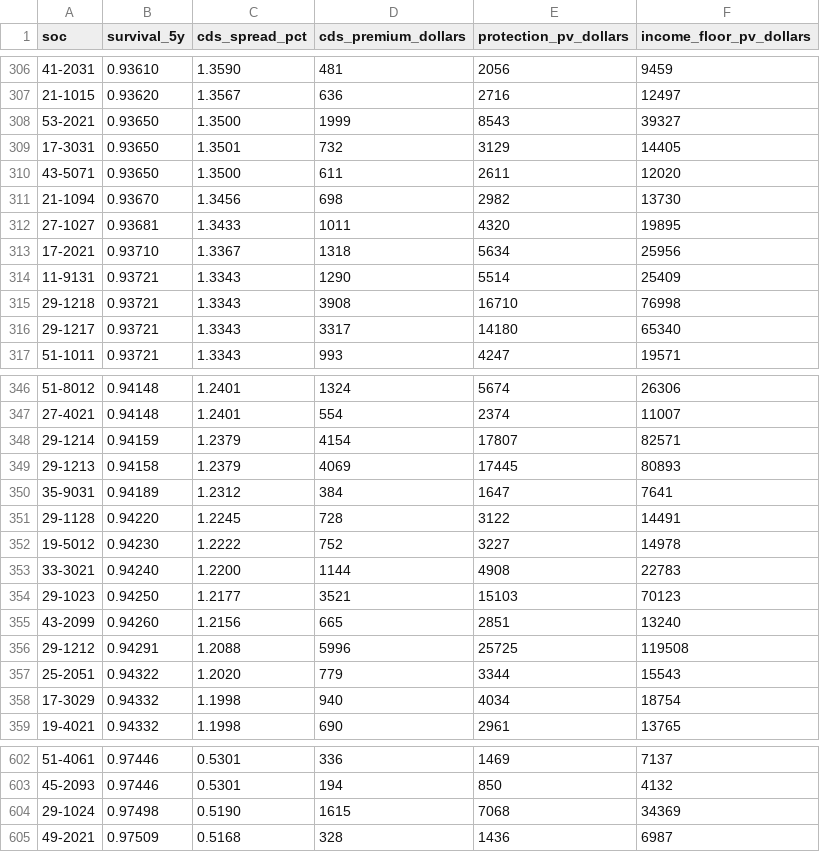
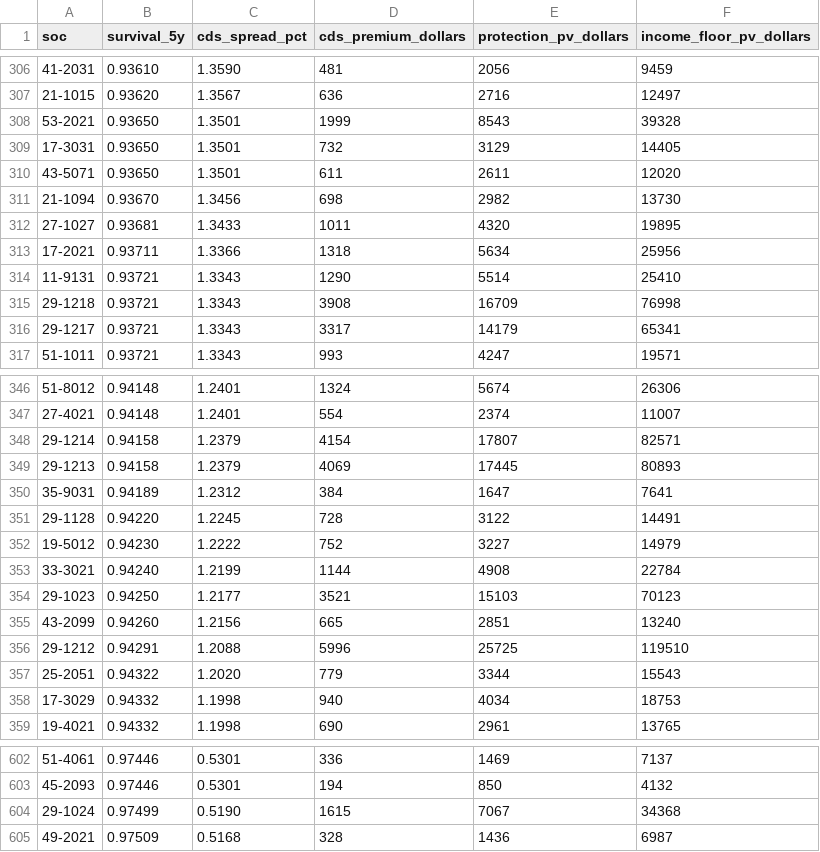
Before and after one commit to arjunramaswamy71-lgtm/eezejobs, a CSV file: quant/out/contracts.csv, drawn as a sheet; only a part is shown, gaps mark what is left out; the diff covers the shown part only.

```diff
--- a/quant/out/contracts.csv
+++ b/quant/out/contracts.csv
@@ -307,11 +307,11 @@ soc,survival_5y,cds_spread_pct,cds_premium_dollars,protection_pv_dollars,income_
 21-1015,0.93620,1.3567,636,2716,12497
-53-2021,0.93650,1.3500,1999,8543,39327
+53-2021,0.93650,1.3501,1999,8543,39328
 17-3031,0.93650,1.3501,732,3129,14405
-43-5071,0.93650,1.3500,611,2611,12020
+43-5071,0.93650,1.3501,611,2611,12020
 21-1094,0.93670,1.3456,698,2982,13730
 27-1027,0.93681,1.3433,1011,4320,19895
-17-2021,0.93710,1.3367,1318,5634,25956
-11-9131,0.93721,1.3343,1290,5514,25409
-29-1218,0.93721,1.3343,3908,16710,76998
-29-1217,0.93721,1.3343,3317,14180,65340
+17-2021,0.93711,1.3366,1318,5634,25956
+11-9131,0.93721,1.3343,1290,5514,25410
+29-1218,0.93721,1.3343,3908,16709,76998
+29-1217,0.93721,1.3343,3317,14179,65341
 51-1011,0.93721,1.3343,993,4247,19571
@@ -347,3 +347,3 @@ soc,survival_5y,cds_spread_pct,cds_premium_dollars,protection_pv_dollars,income_
 27-4021,0.94148,1.2401,554,2374,11007
-29-1214,0.94159,1.2379,4154,17807,82571
+29-1214,0.94158,1.2379,4154,17807,82571
 29-1213,0.94158,1.2379,4069,17445,80893
@@ -351,9 +351,9 @@ soc,survival_5y,cds_spread_pct,cds_premium_dollars,protection_pv_dollars,income_
 29-1128,0.94220,1.2245,728,3122,14491
-19-5012,0.94230,1.2222,752,3227,14978
-33-3021,0.94240,1.2200,1144,4908,22783
+19-5012,0.94230,1.2222,752,3227,14979
+33-3021,0.94240,1.2199,1144,4908,22784
 29-1023,0.94250,1.2177,3521,15103,70123
 43-2099,0.94260,1.2156,665,2851,13240
-29-1212,0.94291,1.2088,5996,25725,119508
+29-1212,0.94291,1.2088,5996,25725,119510
 25-2051,0.94322,1.2020,779,3344,15543
-17-3029,0.94332,1.1998,940,4034,18754
+17-3029,0.94332,1.1998,940,4034,18753
 19-4021,0.94332,1.1998,690,2961,13765
@@ -603,3 +603,3 @@ soc,survival_5y,cds_spread_pct,cds_premium_dollars,protection_pv_dollars,income_
 45-2093,0.97446,0.5301,194,850,4132
-29-1024,0.97498,0.5190,1615,7068,34369
+29-1024,0.97499,0.5190,1615,7067,34368
 49-2021,0.97509,0.5168,328,1436,6987
```
Also changed, not shown: 100 edited cells elsewhere in this file, quant/out/ai_revenue.csv, quant/out/automation_latest.csv, 12 other files.
